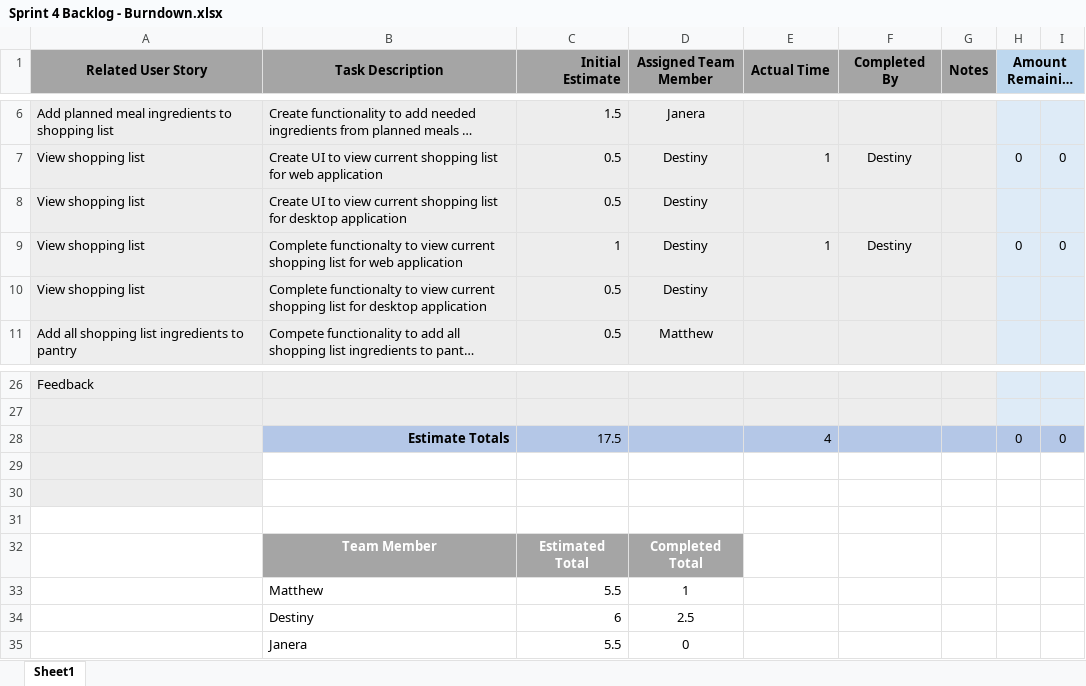
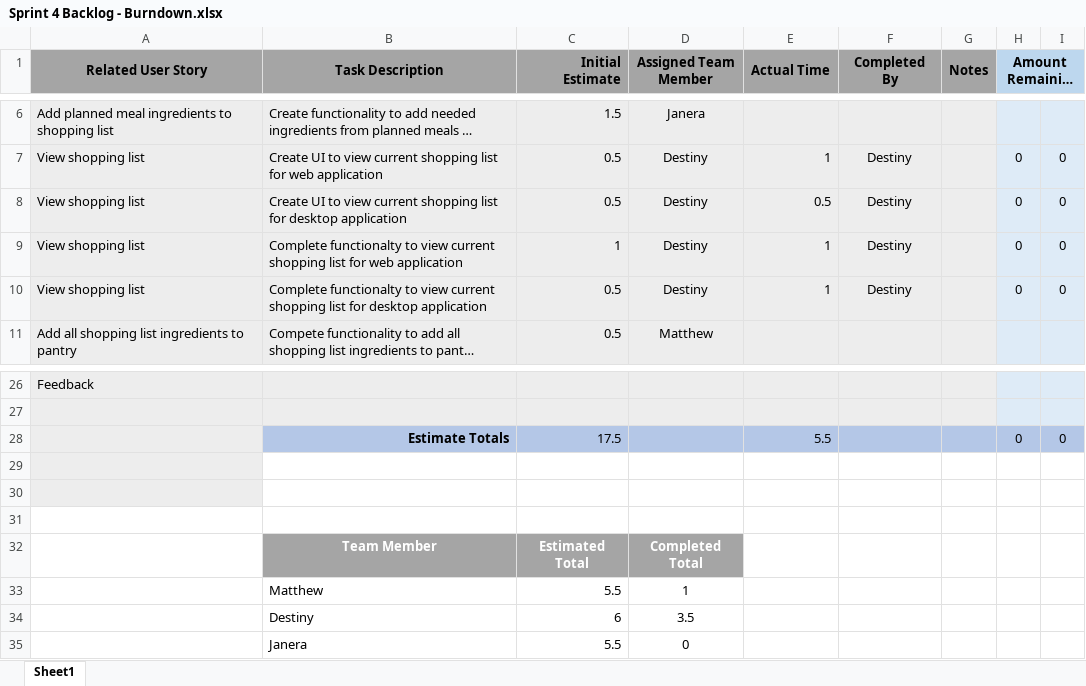
Before and after one commit to MatthewThompson35/CapstoneRecipePlanner, an Excel workbook: sprints/Sprint 4/Sprint 4 Backlog - Burndown.xlsx, sheet Sheet1, drawn as a sheet; only a part is shown, gaps mark what is left out; long unchanged cells end in …; values as stored, in another font and other column widths than the file's, no borders; charts and pictures not drawn; the diff names each change by its address in the sheet, - before the commit and + after, or states it on an @@ line.

Commit message:
Updated Sprint 4 backlog
Updated backlog to accurately represent currently completed tasks.

```diff
--- a/sprints/Sprint 4/Sprint 4 Backlog - Burndown.xlsx (sheet Sheet1)
+++ b/sprints/Sprint 4/Sprint 4 Backlog - Burndown.xlsx (sheet Sheet1)
-E8 (Actual Time): (empty)
+E8 (Actual Time): 0.5
-F8 (Completed By): (empty)
+F8 (Completed By): Destiny
-H8 (Amount Remaining After…): (empty)
+H8 (Amount Remaining After…): 0
-I8: (empty)
+I8: 0
-E10 (Actual Time): (empty)
+E10 (Actual Time): 1
-F10 (Completed By): (empty)
+F10 (Completed By): Destiny
-H10 (Amount Remaining After…): (empty)
+H10 (Amount Remaining After…): 0
-I10: (empty)
+I10: 0
-E28 (Actual Time): 4
+E28 (Actual Time): 5.5
-D34 (Assigned Team Member): 2.5
+D34 (Assigned Team Member): 3.5
```
